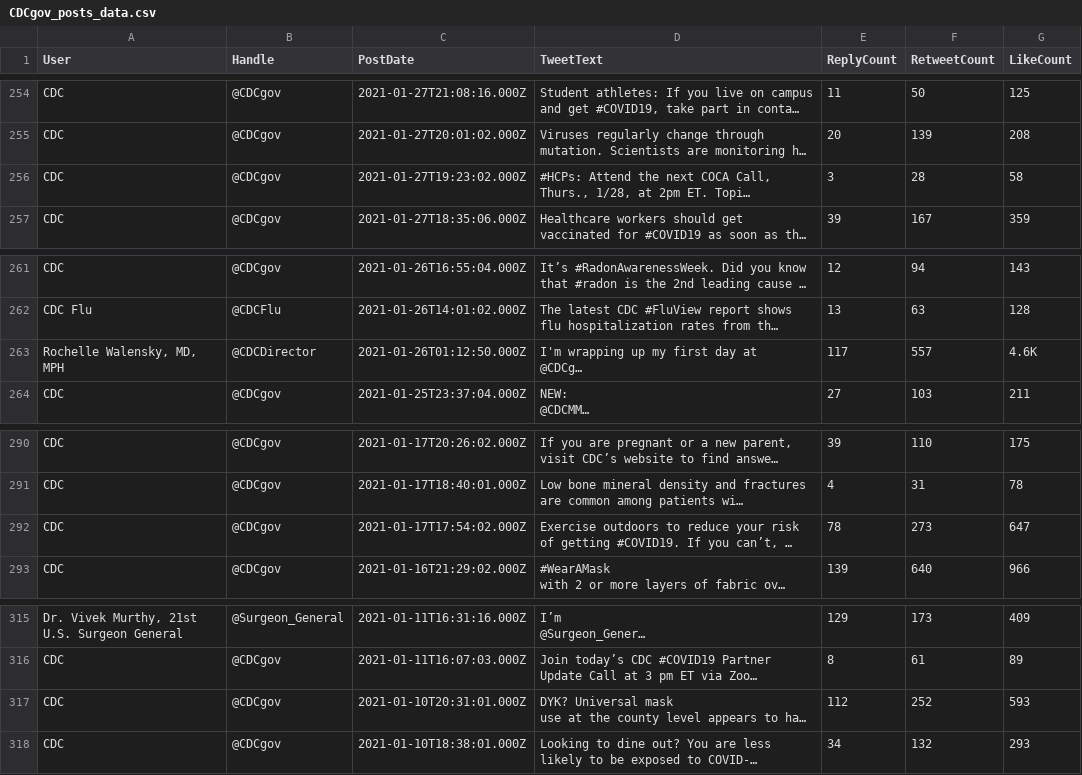
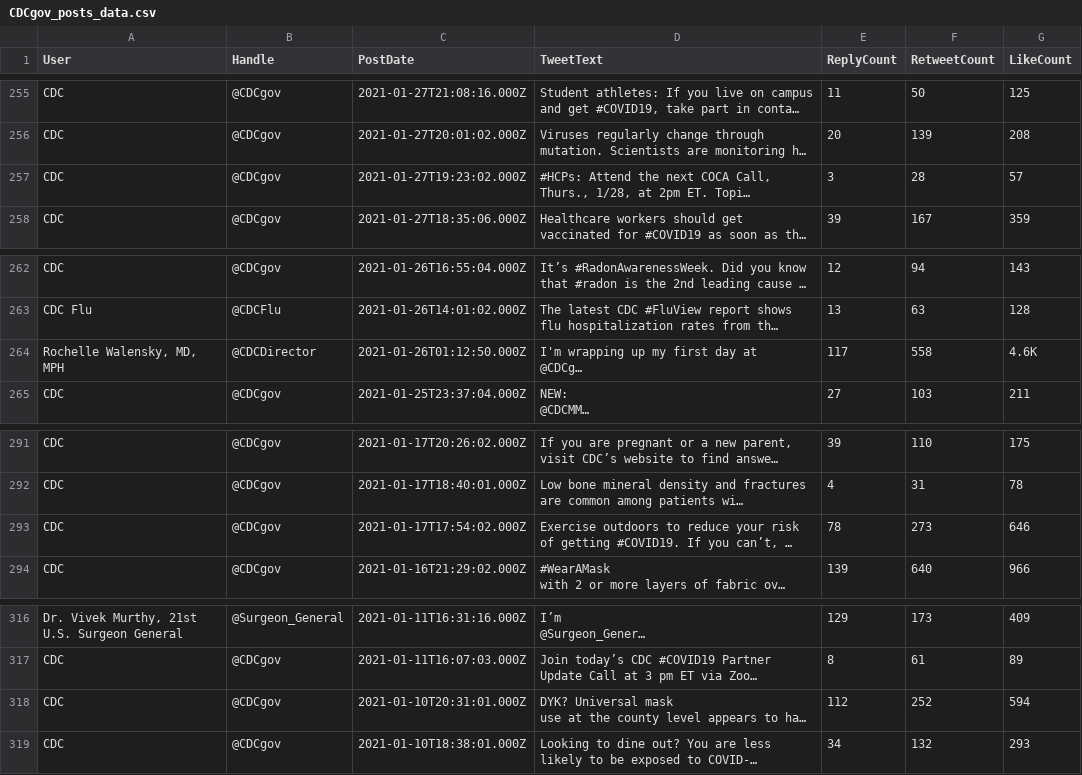
Before and after one commit to AllisonShen/TwitterScraper, a CSV file: outputs/CDCgov_posts_data.csv, drawn as a sheet; only a part is shown, gaps mark what is left out; long unchanged cells end in …; addresses are those after the commit; the diff covers the shown part only; the diff names each change by its address in the sheet, - before the commit and + after, or states it on an @@ line.

```diff
--- a/outputs/CDCgov_posts_data.csv
+++ b/outputs/CDCgov_posts_data.csv
-G257 (LikeCount): 58
+G257 (LikeCount): 57
-F264 (RetweetCount): 557
+F264 (RetweetCount): 558
-G293 (LikeCount): 647
+G293 (LikeCount): 646
-G318 (LikeCount): 593
+G318 (LikeCount): 594
```
Also changed, not shown: 2 added rows, 1 removed row and 22 edited cells elsewhere in this file, 3 other files.
